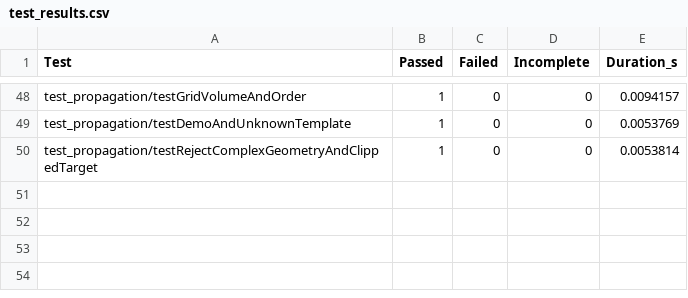
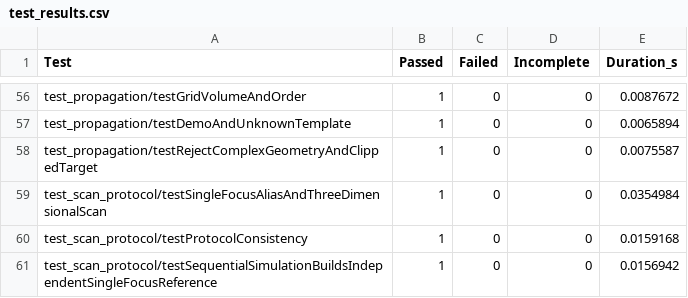
Before and after one commit to Zh9426/ICE-Sonocuring, a CSV file: results/validation/test_results.csv, drawn as a sheet; only a part is shown, gaps mark what is left out; addresses are those after the commit; the diff covers the shown part only; the diff names each change by its address in the sheet, - before the commit and + after, or states it on an @@ line.

```diff
--- a/results/validation/test_results.csv
+++ b/results/validation/test_results.csv
-E56 (Duration_s): 0.0094157
+E56 (Duration_s): 0.0087672
-E57 (Duration_s): 0.0053769
+E57 (Duration_s): 0.0065894
-E58 (Duration_s): 0.0053814
+E58 (Duration_s): 0.0075587
+row 59: test_scan_protocol/testSingleFocusAliasAndThreeDimensionalScan | 1 | 0 | 0 | 0.0354984
+row 60: test_scan_protocol/testProtocolConsistency | 1 | 0 | 0 | 0.0159168
+row 61: test_scan_protocol/testSequentialSimulationBuildsIndependentSingleFocusReference | 1 | 0 | 0 | 0.0156942
```
Also changed, not shown: 8 added rows and 46 edited cells elsewhere in this file, 31 other files.
